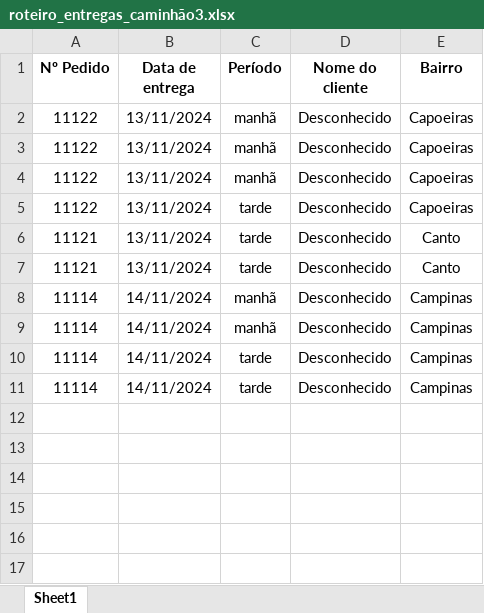
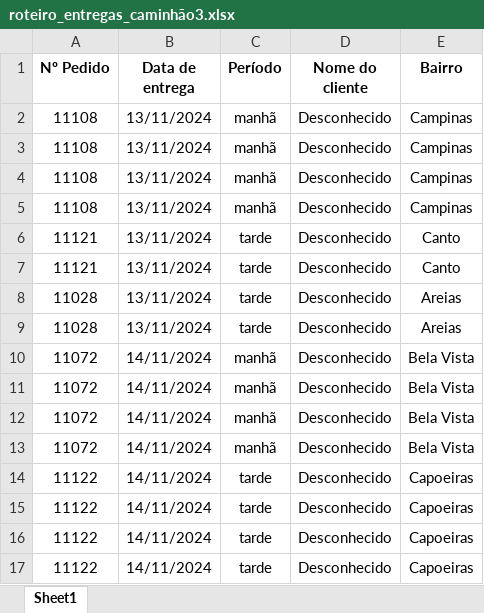
Before and after one commit to VitorHSO-VtV/Projeto_de_Estagio_Uniasselvi, an Excel workbook: Data/roteiro_entregas_caminhão3.xlsx, sheet Sheet1, drawn as a sheet; values as stored, in another font and other column widths than the file's, no borders; removed rows and columns are numbered as before the commit, all else as after; the diff names each change by its address in the sheet, - before the commit and + after, or states it on an @@ line.

```diff
--- a/Data/roteiro_entregas_caminhão3.xlsx (sheet Sheet1)
+++ b/Data/roteiro_entregas_caminhão3.xlsx (sheet Sheet1)
-A2:A4 (Nº Pedido): 11122
+A2:A4 (Nº Pedido): 11108
-E2:E4 (Bairro): Capoeiras
+E2:E4 (Bairro): Campinas
-row 5: 11122 | 13/11/2024 | tarde | Desconhecido | Capoeiras
+row 5: 11108 | 13/11/2024 | manhã | Desconhecido | Campinas
+row 8: 11028 | 13/11/2024 | tarde | Desconhecido | Areias
+row 9: 11028 | 13/11/2024 | tarde | Desconhecido | Areias
-A10:A11 (Nº Pedido): 11114
+A10:A11 (Nº Pedido): 11072
-E10:E11 (Bairro): Campinas
+E10:E11 (Bairro): Bela Vista
+row 12: 11072 | 14/11/2024 | manhã | Desconhecido | Bela Vista
+row 13: 11072 | 14/11/2024 | manhã | Desconhecido | Bela Vista
-A14:A15 (Nº Pedido): 11114
+A14:A15 (Nº Pedido): 11122
-E14:E15 (Bairro): Campinas
+E14:E15 (Bairro): Capoeiras
+row 16: 11122 | 14/11/2024 | tarde | Desconhecido | Capoeiras
+row 17: 11122 | 14/11/2024 | tarde | Desconhecido | Capoeiras
```
Also changed, not shown: Data/planilha_local.xlsx, Data/roteiro_entregas_caminhão1.xlsx, 12 other files.
